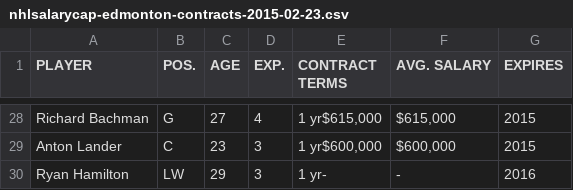
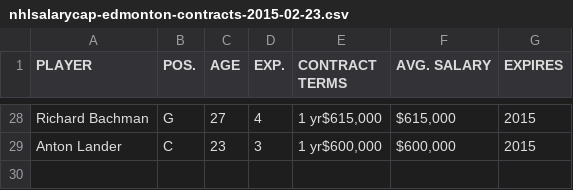
Before and after one commit to MartinCote1978/nhlsalarycap, a CSV file: data-2015-02-23/nhlsalarycap-edmonton-contracts-2015-02-23.csv, drawn as a sheet; only a part is shown, gaps mark what is left out.

Commit message:
Completed tidy data - first draft
Completed tidy data - first draft; missing all seasons applicable to a
player contract and player status at the end of the contract.

```diff
--- a/data-2015-02-23/nhlsalarycap-edmonton-contracts-2015-02-23.csv
+++ b/data-2015-02-23/nhlsalarycap-edmonton-contracts-2015-02-23.csv
@@ -29,2 +29 @@ Richard Bachman,G,27,4,"1 yr$615,000","$615,000 ",2015
 Anton Lander,C,23,3,"1 yr$600,000","$600,000 ",2015
-Ryan Hamilton,LW,29,3,1 yr-,-,2016
```
Also changed, not shown: 4 other files.
